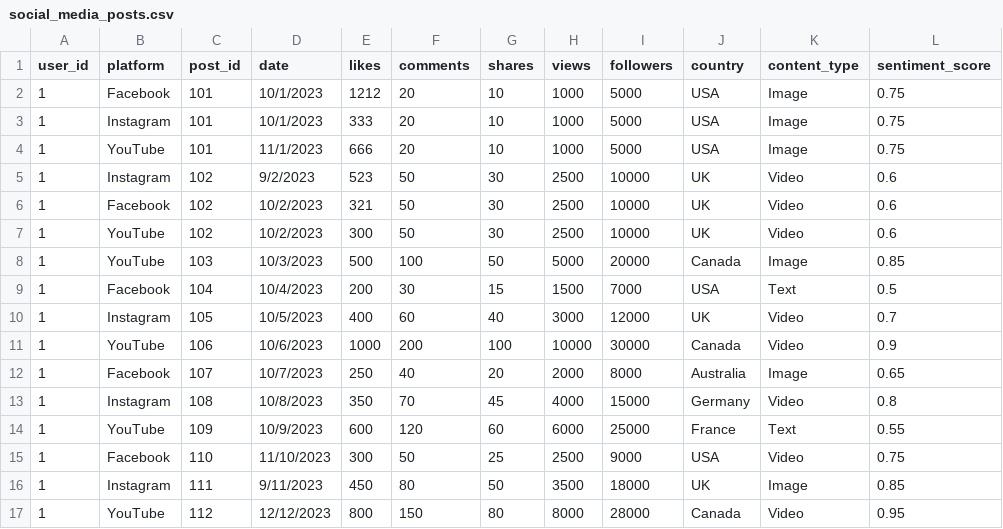
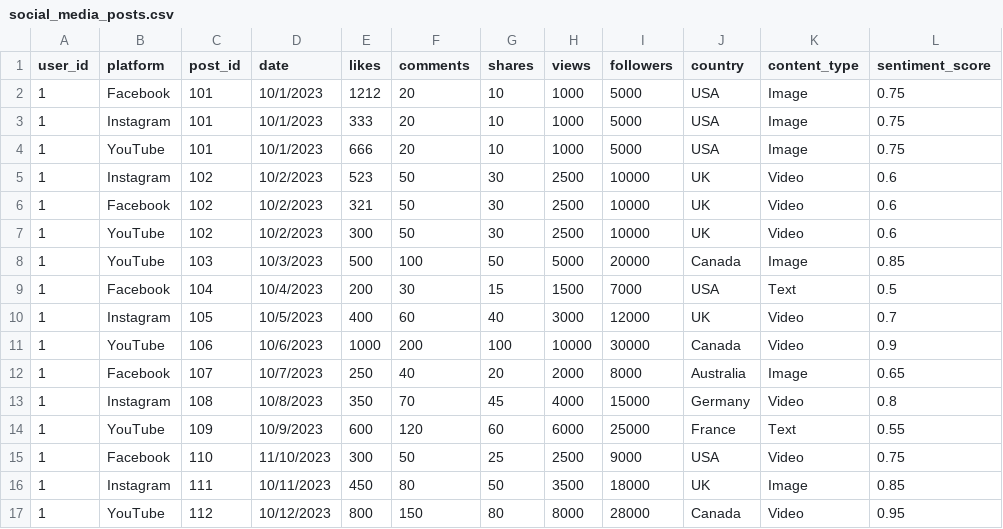
Before and after one commit to ayahajj/Social-Media-Analytics-Dashboard, a CSV file: data/social_media_posts.csv, drawn as a sheet.

Commit message:
Improve on dashboard indicators order

```diff
--- a/data/social_media_posts.csv
+++ b/data/social_media_posts.csv
@@ -3,4 +3,4 @@ user_id,platform,post_id,date,likes,comments,shares,views,followers,country,cont
 1,Instagram,101,10/1/2023,333,20,10,1000,5000,USA,Image,0.75
-1,YouTube,101,11/1/2023,666,20,10,1000,5000,USA,Image,0.75
-1,Instagram,102,9/2/2023,523,50,30,2500,10000,UK,Video,0.6
+1,YouTube,101,10/1/2023,666,20,10,1000,5000,USA,Image,0.75
+1,Instagram,102,10/2/2023,523,50,30,2500,10000,UK,Video,0.6
 1,Facebook,102,10/2/2023,321,50,30,2500,10000,UK,Video,0.6
@@ -15,3 +15,3 @@ user_id,platform,post_id,date,likes,comments,shares,views,followers,country,cont
 1,Facebook,110,11/10/2023,300,50,25,2500,9000,USA,Video,0.75
-1,Instagram,111,9/11/2023,450,80,50,3500,18000,UK,Image,0.85
-1,YouTube,112,12/12/2023,800,150,80,8000,28000,Canada,Video,0.95
+1,Instagram,111,10/11/2023,450,80,50,3500,18000,UK,Image,0.85
+1,YouTube,112,10/12/2023,800,150,80,8000,28000,Canada,Video,0.95
```
